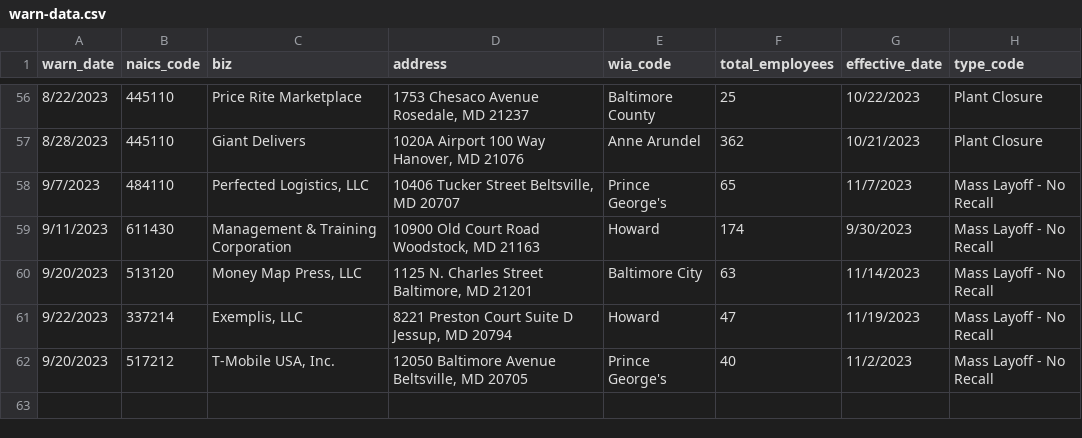
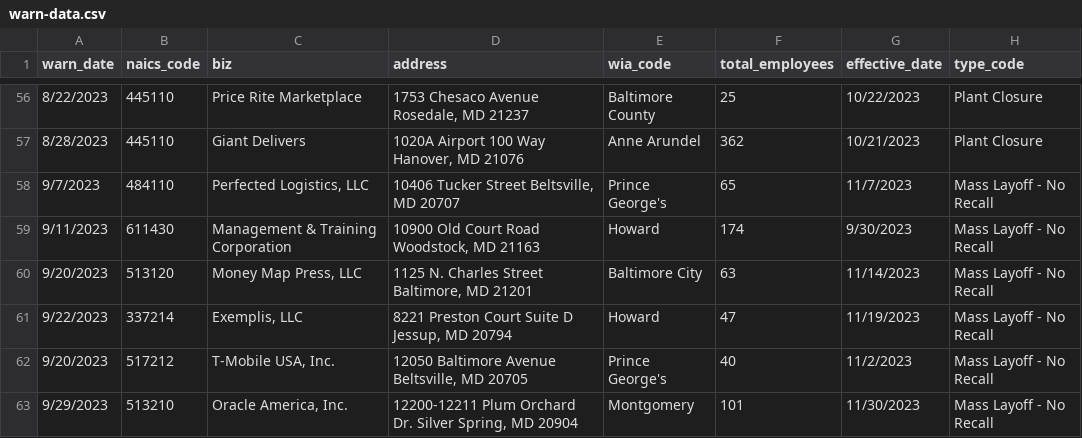
Before and after one commit to sandrafish/github-scraper-class, a CSV file: warn-data.csv, drawn as a sheet; only a part is shown, gaps mark what is left out; the diff names each change by its address in the sheet, - before the commit and + after, or states it on an @@ line.

```diff
--- a/warn-data.csv
+++ b/warn-data.csv
+row 63: 9/29/2023 | 513210 | Oracle America, Inc. | 12200-12211 Plum Orchard Dr. Silver Spring, MD 20904 | Montgomery | 101 | 11/30/2023 | Mass Layoff - No Recall
```
